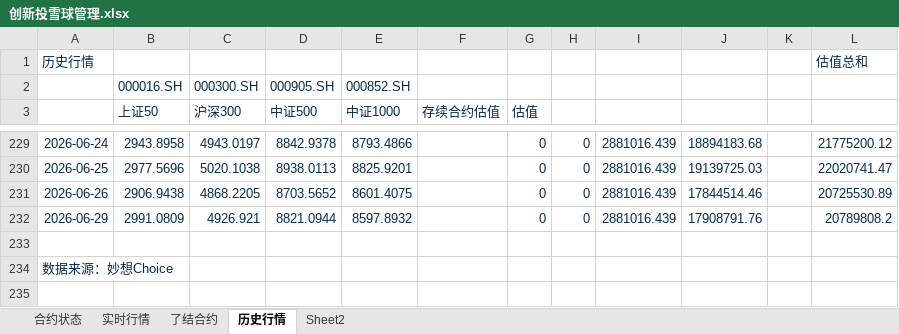
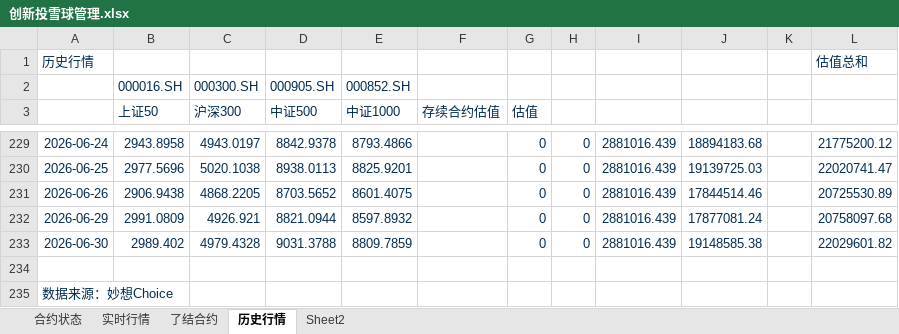
Before and after one commit to szastroph/chuangxintou, an Excel workbook: 创新投雪球管理.xlsx, sheet 历史行情, drawn as a sheet; only a part is shown, gaps mark what is left out; values as stored, in another font and other column widths than the file's, no borders; the diff names each change by its address in the sheet, - before the commit and + after, or states it on an @@ line.

```diff
--- a/创新投雪球管理.xlsx (sheet 历史行情)
+++ b/创新投雪球管理.xlsx (sheet 历史行情)
-J232: 17908791.76
+J232: 17877081.24
-L232: 20789808.2
+L232: 20758097.68
+row 233: 2026-06-30 | 2989.402 | 4979.4328 | 9031.3788 | 8809.7859 |  | 0 | 0 | 2881016.439 | 19148585.38 |  | 22029601.82
```
Also changed, not shown: sheet 合约状态, sheet 了结合约, sheet 实时行情, formulas that keep their value, hidden cells, charts or pictures, 3 other files.
